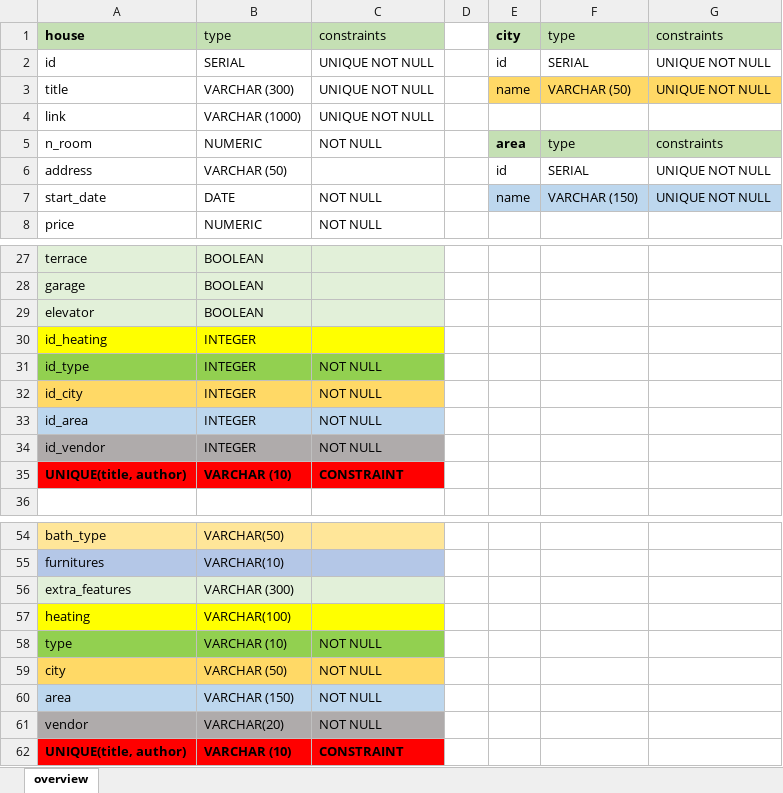
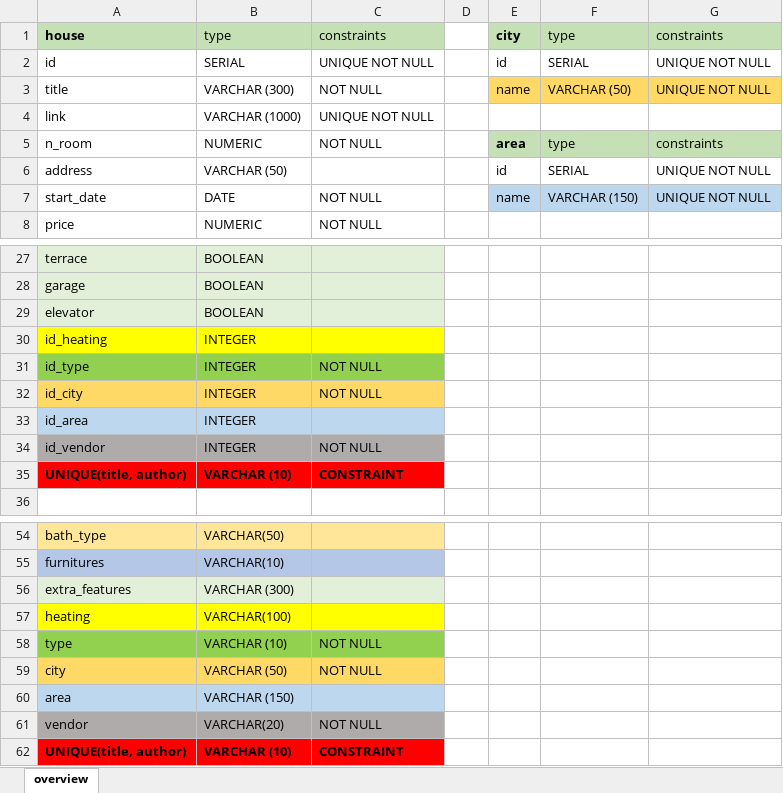
Before and after one commit to ALMSAnalytics/immoDATA, an Excel workbook: documentation/database_overview.xlsx, sheet overview, drawn as a sheet; only a part is shown, gaps mark what is left out; values as stored, in another font and other column widths than the file's, no borders; the diff names each change by its address in the sheet, - before the commit and + after, or states it on an @@ line.

```diff
--- a/documentation/database_overview.xlsx (sheet overview)
+++ b/documentation/database_overview.xlsx (sheet overview)
-C3: UNIQUE NOT NULL
+C3: NOT NULL
-C33: NOT NULL
+C33: (empty)
-C60: NOT NULL
+C60: (empty)
```
Also changed, not shown: 3 other files.
